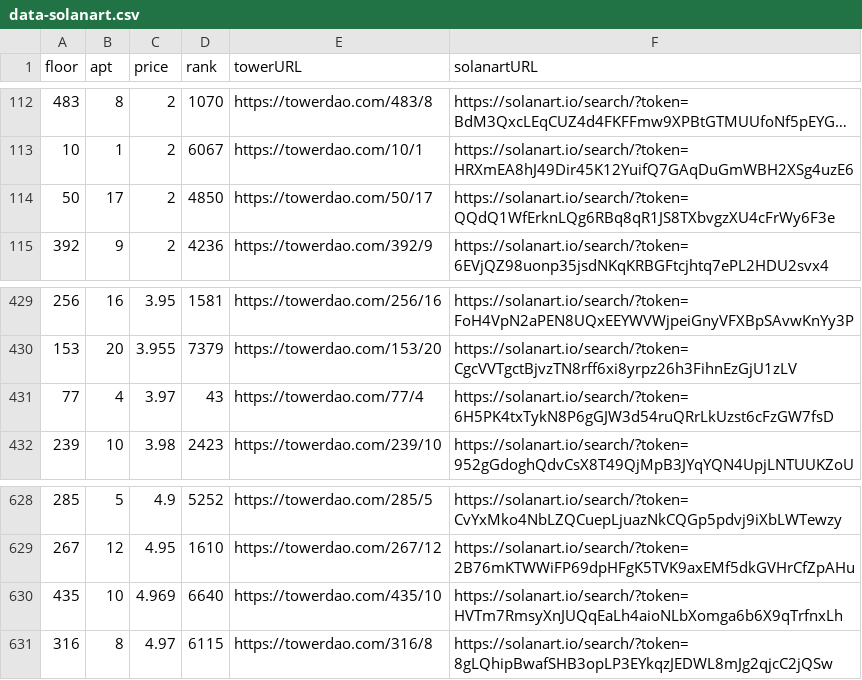
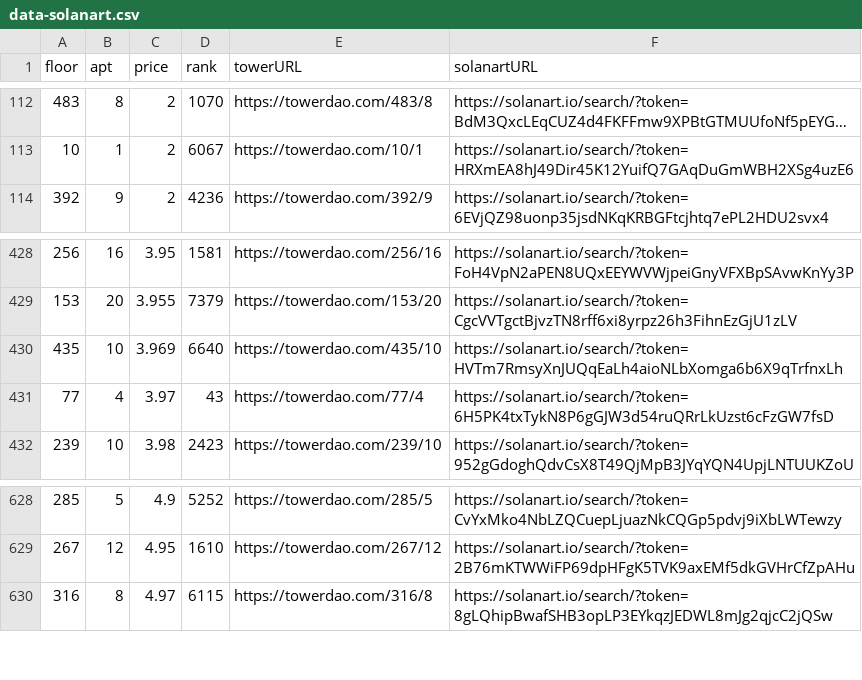
Before and after one commit to braposo/thetower-monitor, a CSV file: data-solanart.csv, drawn as a sheet; only a part is shown, gaps mark what is left out; long unchanged cells end in ….

Commit message:
Flat: latest data (2021-11-28T05:37:03.109Z) {   "date": "2021-11-28T05:37:03.109Z",   "files": [     {       "name": "data-magiceden.csv",       "deltaBytes": -123,       "source": "https://api-mainnet.magiceden.io/rpc/getListedNFTsByQuery?q=%7B%22%24match%22%3A%7B%22collectionSymbol%22%3A%22the_tower%22%7D%2C%22%24sort%22%3A%7B%22takerAmount%22%3A1%2C%22createdAt%22%3A-1%7D%7D"     },     {       "name": "data-solanart.csv",       "deltaBytes": -119,       "source": "https://qzlsklfacc.medianetwork.cloud/nft_for_sale?collection=thetower"     }   ] }

```diff
--- a/data-solanart.csv
+++ b/data-solanart.csv
@@ -113,3 +113,2 @@ floor,apt,price,rank,towerURL,solanartURL
 10,1,2,6067,https://towerdao.com/10/1,https://solanart.io/search/?token=HRXmEA8hJ49Dir45K12YuifQ7GAqDuGmWBH2XSg4uzE6
-50,17,2,4850,https://towerdao.com/50/17,https://solanart.io/search/?token=QQdQ1WfErknLQg6RBq8qR1JS8TXbvgzXU4cFrWy6F3e
 392,9,2,4236,https://towerdao.com/392/9,https://solanart.io/search/?token=6EVjQZ98uonp35jsdNKqKRBGFtcjhtq7ePL2HDU2svx4
@@ -430,2 +429,3 @@ floor,apt,price,rank,towerURL,solanartURL
 153,20,3.955,7379,https://towerdao.com/153/20,https://solanart.io/search/?token=CgcVVTgctBjvzTN8rff6xi8yrpz26h3FihnEzGjU1zLV
+435,10,3.969,6640,https://towerdao.com/435/10,https://solanart.io/search/?token=HVTm7RmsyXnJUQqEaLh4aioNLbXomga6b6X9qTrfnxLh
 77,4,3.97,43,https://towerdao.com/77/4,https://solanart.io/search/?token=6H5PK4txTykN8P6gGJW3d54ruQRrLkUzst6cFzGW7fsD
@@ -629,3 +629,2 @@ floor,apt,price,rank,towerURL,solanartURL
 267,12,4.95,1610,https://towerdao.com/267/12,https://solanart.io/search/?token=2B76mKTWWiFP69dpHFgK5TVK9axEMf5dkGVHrCfZpAHu
-435,10,4.969,6640,https://towerdao.com/435/10,https://solanart.io/search/?token=HVTm7RmsyXnJUQqEaLh4aioNLbXomga6b6X9qTrfnxLh
 316,8,4.97,6115,https://towerdao.com/316/8,https://solanart.io/search/?token=8gLQhipBwafSHB3opLP3EYkqzJEDWL8mJg2qjcC2jQSw
```
Also changed, not shown: data-magiceden.csv.
